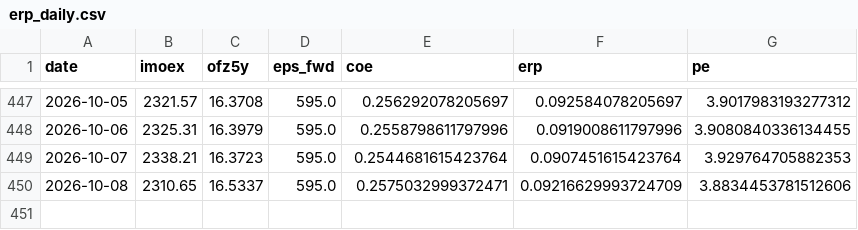
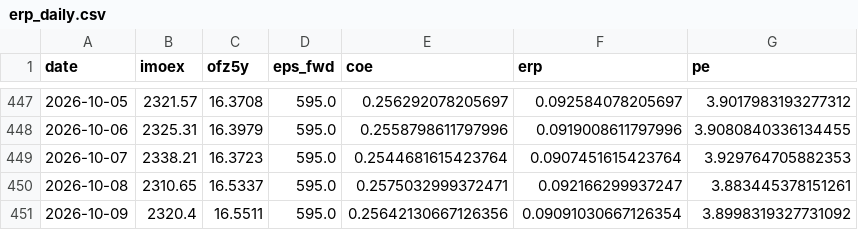
Before and after one commit to davidovaevgeshua-cloud/erp-dashboard, a CSV file: erp_daily.csv, drawn as a sheet; only a part is shown, gaps mark what is left out.

```diff
--- a/erp_daily.csv
+++ b/erp_daily.csv
@@ -449,2 +449,3 @@ date,imoex,ofz5y,eps_fwd,coe,erp,pe
 2026-10-07,2338.21,16.3723,595.0,0.2544681615423764,0.0907451615423764,3.929764705882353
-2026-10-08,2310.65,16.5337,595.0,0.2575032999372471,0.09216629993724709,3.8834453781512606
+2026-10-08,2310.65,16.5337,595.0,0.2575032999372471,0.092166299937247,3.883445378151261
+2026-10-09,2320.4,16.5511,595.0,0.25642130667126356,0.09091030667126354,3.8998319327731092
```
Also changed, not shown: erp_quarterly.csv, 2 other files.
